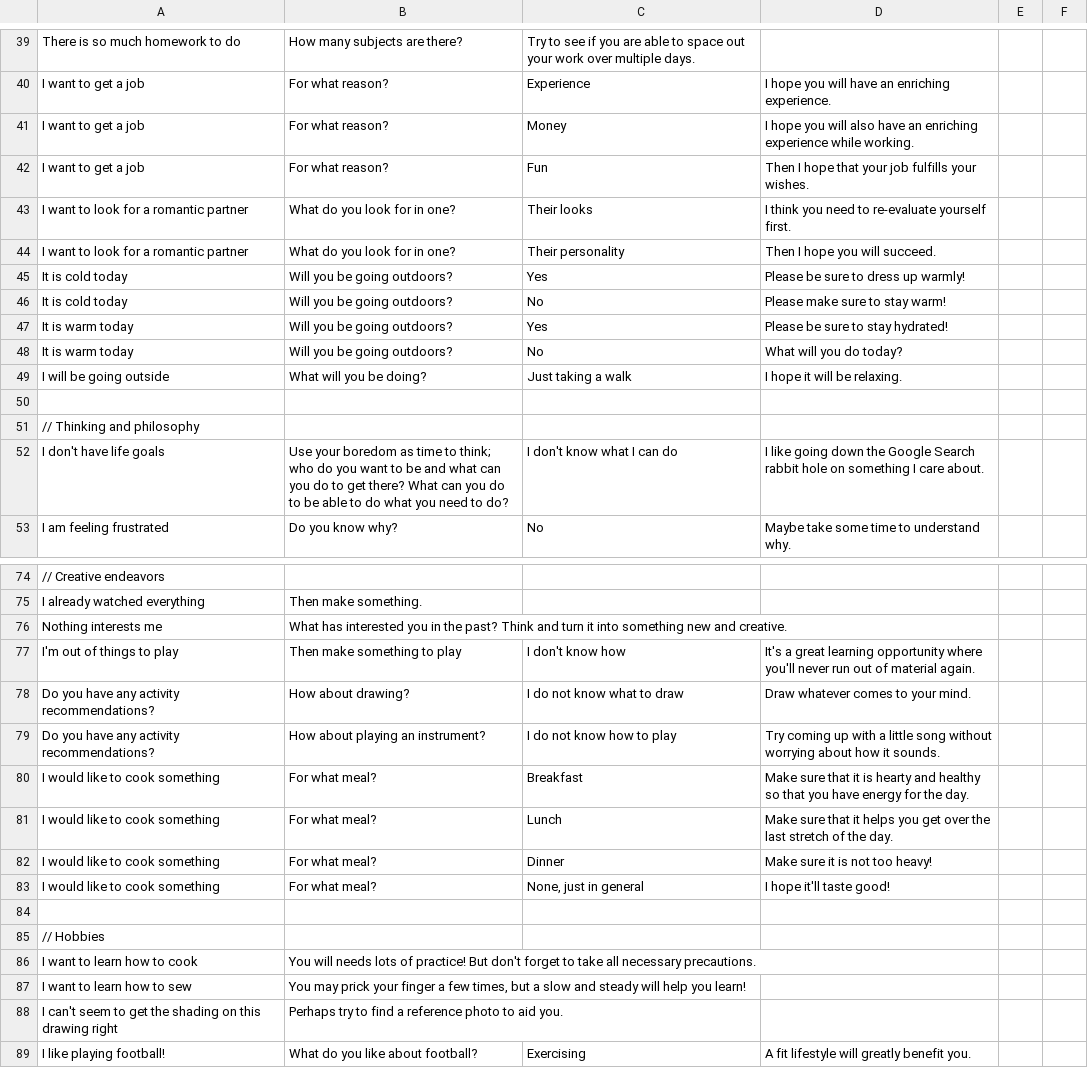
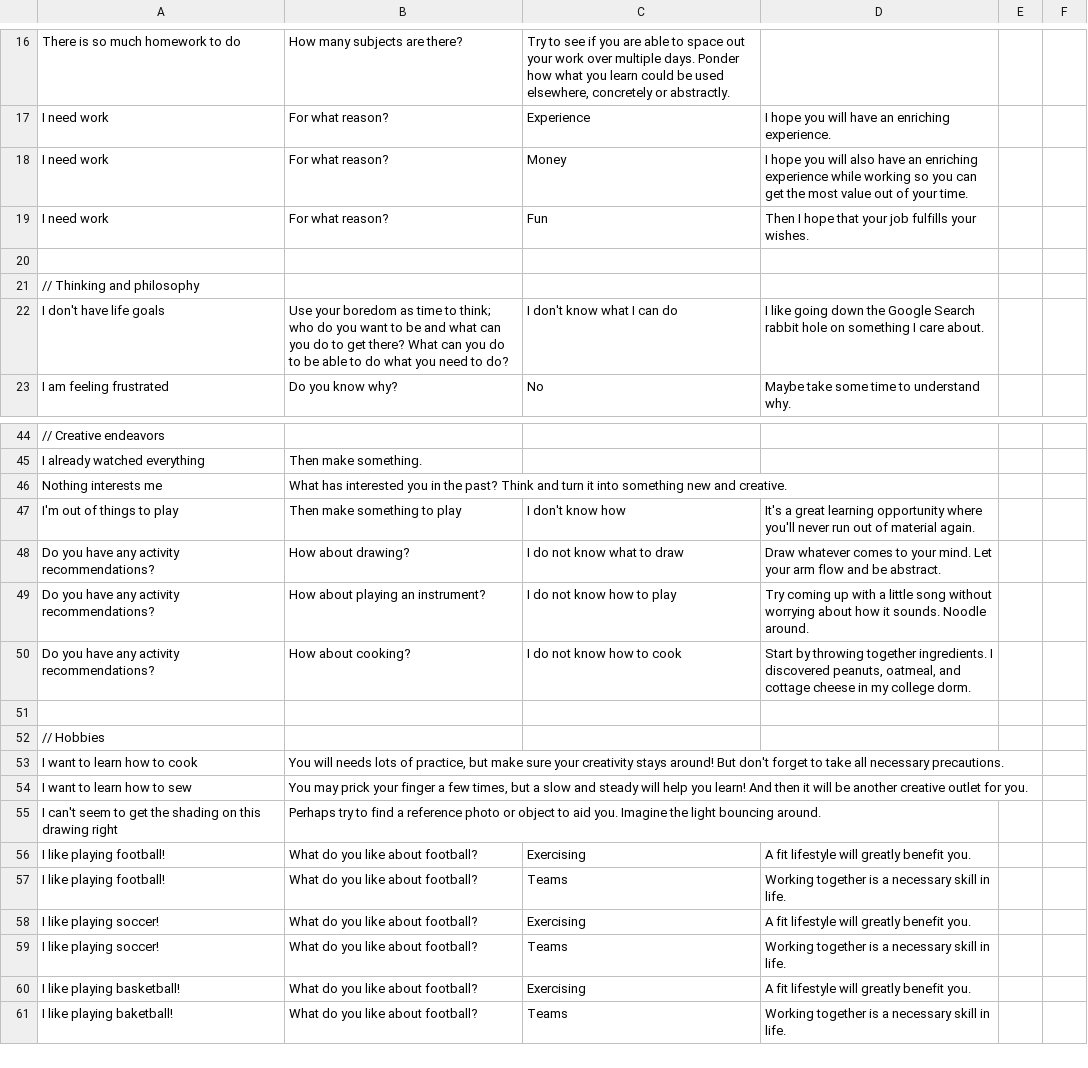
Before and after one commit to roaga/BoredomBot, a CSV file: trainingdata.csv, drawn as a sheet; only a part is shown, gaps mark what is left out; the shorter side is filled out with more unchanged rows; removed rows and columns are numbered as before the commit, all else as after; the diff covers the shown part only; the diff names each change by its address in the sheet, - before the commit and + after, or states it on an @@ line.

Commit message:
Edit existing data for more helpful language

```diff
--- a/trainingdata.csv
+++ b/trainingdata.csv
-C16: …multiple days.
+C16: …multiple days. Ponder how what you learn could be used elsewhere, concretely or abstractly.
-A17:A19: I want to get a job
+A17:A19: I need work
-D18: …experience while working.
+D18: …experience while working so you can get the most value out of your time.
-row 43: I want to look for a romantic partner | What do you look for in one? | Their looks | I think you need to re-evaluate yourself first.
-row 44: I want to look for a romantic partner | What do you look for in one? | Their personality | Then I hope you will succeed.
@@ row 45 moved to row 108: It is cold today @@
@@ row 46 moved to row 109: It is cold today @@
@@ row 47 moved to row 110: It is warm today @@
@@ row 48 moved to row 111: It is warm today @@
-row 49: I will be going outside | What will you be doing? | Just taking a walk | I hope it will be relaxing.
-D48: …your mind.
+D48: …your mind. Let your arm flow and be abstract.
-D49: …it sounds.
+D49: …it sounds. Noodle around.
-row 80: I would like to cook something | For what meal? | Breakfast | Make sure that it is hearty and healthy so that you have energy for the day.
-row 81: I would like to cook something | For what meal? | Lunch | Make sure that it helps you get over the last stretch of the day.
-row 82: I would like to cook something | For what meal? | Dinner | Make sure it is not too heavy!
-row 83: I would like to cook something | For what meal? | None, just in general | I hope it'll taste good!
+row 50: Do you have any activity recommendations? | How about cooking? | I do not know how to cook | Start by throwing together ingredients. I discovered peanuts, oatmeal, and cottage cheese in my college dorm.
-B53: …lots of practice! But don't…
+B53: …lots of practice, but make sure your creativity stays around! But don't…
-B54: …you learn!
+B54: …you learn! And then it will be another creative outlet for you.
-B55: …reference photo to aid you.
+B55: …reference photo or object to aid you. Imagine the light bouncing around.
```
Also changed, not shown: 7 added rows, 9 removed rows, 17 moved rows and 7 edited cells elsewhere in this file.
